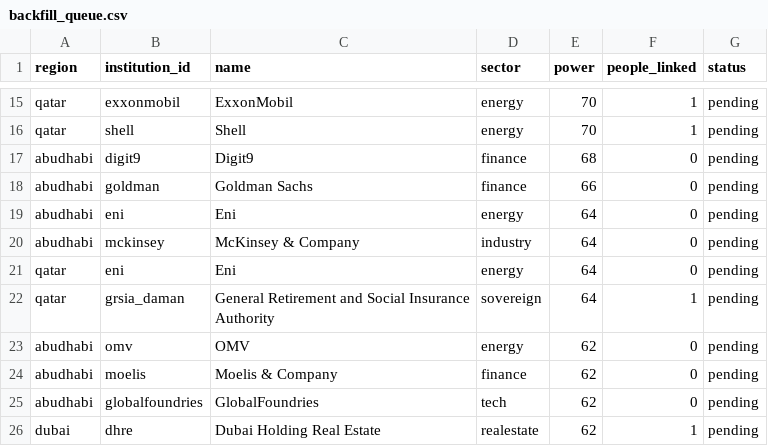
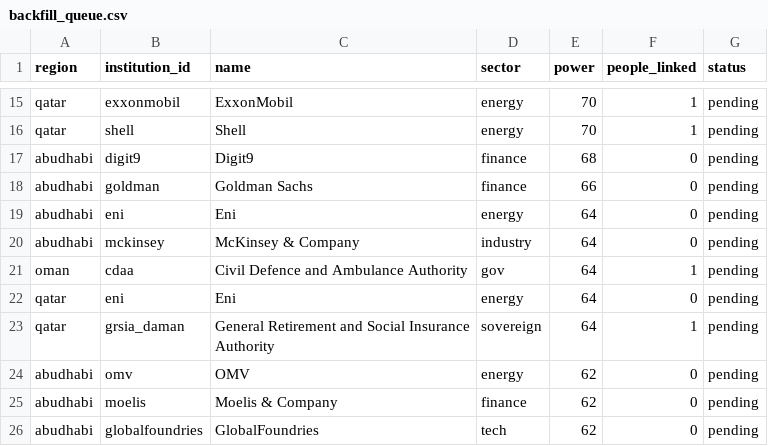
Before and after one commit to qizhangumich/power_network, a CSV file: data/backfill_queue.csv, drawn as a sheet; only a part is shown, gaps mark what is left out; the shorter side is filled out with more unchanged rows; the diff names each change by its address in the sheet, - before the commit and + after, or states it on an @@ line.

```diff
--- a/data/backfill_queue.csv
+++ b/data/backfill_queue.csv
+row 21: oman | cdaa | Civil Defence and Ambulance Authority | gov | 64 | 1 | pending
```
Also changed, not shown: data/institution_candidates.csv, 10 other files.
